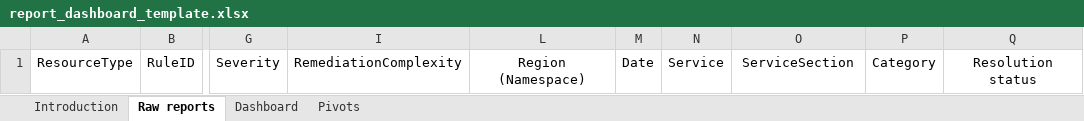
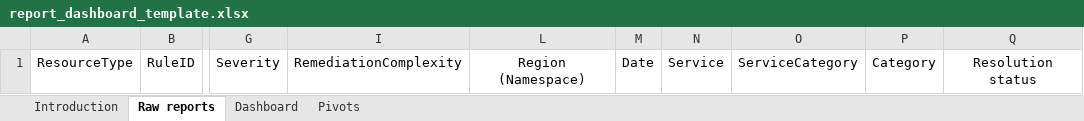
Before and after one commit to epam/syndicate-rule-engine, an Excel workbook: deployment/artifacts/report_dashboard_template.xlsx, sheet Raw reports, drawn as a sheet; only a part is shown, gaps mark what is left out; values as stored, in another font and other column widths than the file's, no borders; conditional formats and table styles not drawn; the diff names each change by its address in the sheet, - before the commit and + after, or states it on an @@ line.

```diff
--- a/deployment/artifacts/report_dashboard_template.xlsx (sheet Raw reports)
+++ b/deployment/artifacts/report_dashboard_template.xlsx (sheet Raw reports)
-O1: ServiceSection
+O1: ServiceCategory
```
Also changed, not shown: sheet Pivots, sheet Introduction, sheet Dashboard, charts or pictures, 1 other file.
